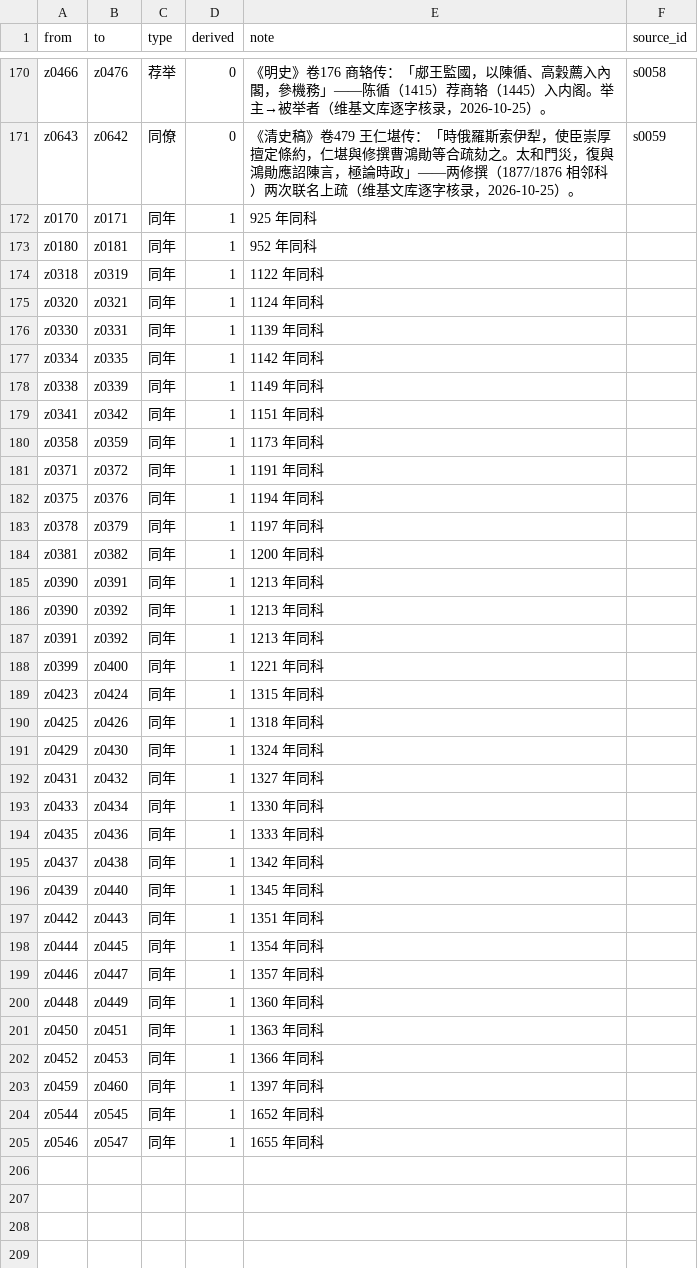
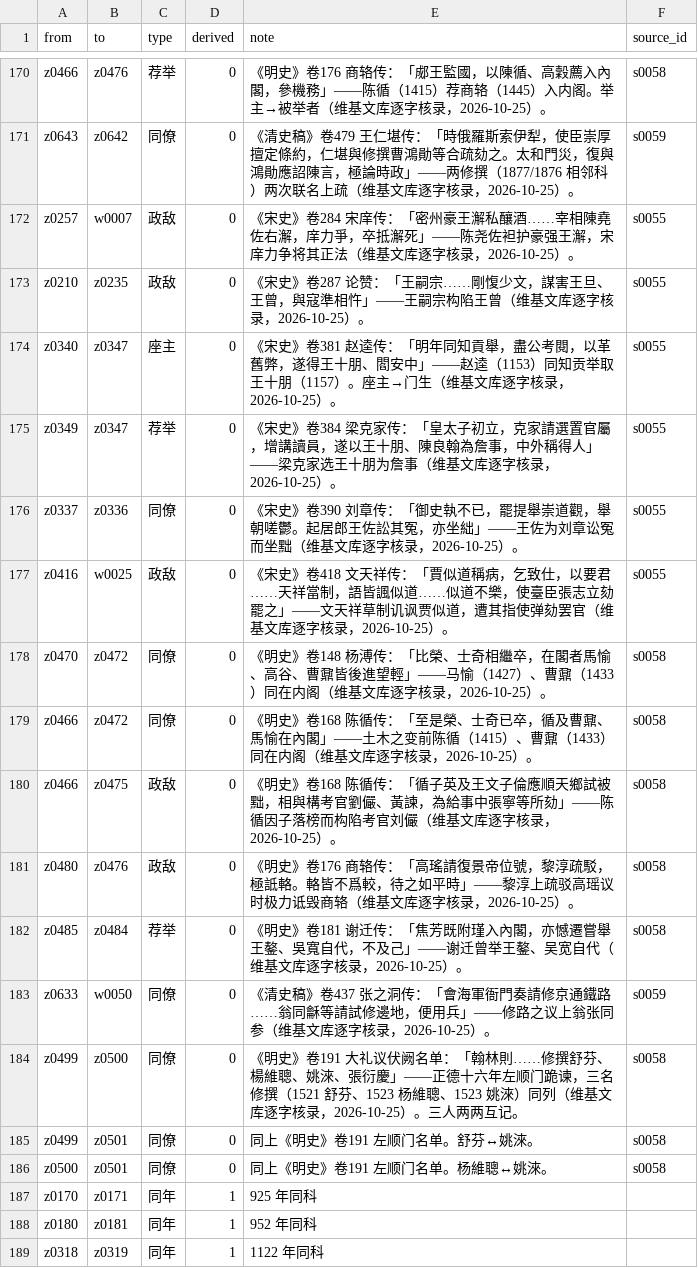
Before and after one commit to wakakacoding/zhuangyuan-galaxy, a CSV file: public/data/open/relations.csv, drawn as a sheet; only a part is shown, gaps mark what is left out; the shorter side is filled out with more unchanged rows.

Commit message:
data: DB24 关系考据第二批——传主分段预筛 + 15 新边（204→219）
- 预筛 v2：按维基文库 [编辑] 段界切传主段，只扫段内共现，剔除论赞/导航/跨传噪声
- 新边：宋庠↔陈尧佐（政敌澥案）、王嗣宗↔王曾、文天祥↔贾似道、陈循↔刘儼（构陷考官）、
  黎淳↔商辂（疏驳极诋）5 条政敌；赵逵→王十朋（座主）；梁克家→王十朋、谢迁→吴宽（荐举）；
  王佐→刘章、马愉↔曹鼐、陈循↔曹鼐、翁同龢↔张之洞、舒芬↔杨維聰↔姚淶（左顺门）8 条同僚
- CBDB 语料探索结论入库：BIOG_TEXT_DATA 是著作目录、BIOG_SOURCE_DATA 仅 5 条真原文，此路不通
- s0055 note 补记 DB23/DB24 所用卷次；双向查重查出 4 对已有正确拒重
- build 0 错 / test 70/70 / tsc 0 / verify:maps 64/0 / 662 HTML

```diff
--- a/public/data/open/relations.csv
+++ b/public/data/open/relations.csv
@@ -171,2 +171,17 @@ z0466,z0476,荐举,0,《明史》卷176 商辂传：「郕王監國，以陳循
 z0643,z0642,同僚,0,《清史稿》卷479 王仁堪传：「時俄羅斯索伊犁，使臣崇厚擅定條約，仁堪與修撰曹鴻勛等合疏劾之。太和門災，復與鴻勛應詔陳言，極論時政」——两修撰（1877/1876 相邻科）两次联名上疏（维基文库逐字核录，2026-10-25）。,s0059
+z0257,w0007,政敌,0,《宋史》卷284 宋庠传：「密州豪王澥私釀酒……宰相陳堯佐右澥，庠力爭，卒抵澥死」——陈尧佐袒护豪强王澥，宋庠力争将其正法（维基文库逐字核录，2026-10-25）。,s0055
+z0210,z0235,政敌,0,《宋史》卷287 论赞：「王嗣宗……剛愎少文，謀害王旦、王曾，與寇準相忤」——王嗣宗构陷王曾（维基文库逐字核录，2026-10-25）。,s0055
+z0340,z0347,座主,0,《宋史》卷381 赵逵传：「明年同知貢舉，盡公考閱，以革舊弊，遂得王十朋、閻安中」——赵逵（1153）同知贡举取王十朋（1157）。座主→门生（维基文库逐字核录，2026-10-25）。,s0055
+z0349,z0347,荐举,0,《宋史》卷384 梁克家传：「皇太子初立，克家請選置官屬，增講讀員，遂以王十朋、陳良翰為詹事，中外稱得人」——梁克家选王十朋为詹事（维基文库逐字核录，2026-10-25）。,s0055
+z0337,z0336,同僚,0,《宋史》卷390 刘章传：「御史執不已，罷提舉崇道觀，舉朝嗟鬱。起居郎王佐訟其冤，亦坐絀」——王佐为刘章讼冤而坐黜（维基文库逐字核录，2026-10-25）。,s0055
+z0416,w0025,政敌,0,《宋史》卷418 文天祥传：「賈似道稱病，乞致仕，以要君……天祥當制，語皆諷似道……似道不樂，使臺臣張志立劾罷之」——文天祥草制讥讽贾似道，遭其指使弹劾罢官（维基文库逐字核录，2026-10-25）。,s0055
+z0470,z0472,同僚,0,《明史》卷148 杨溥传：「比榮、士奇相繼卒，在閣者馬愉、高谷、曹鼐皆後進望輕」——马愉（1427）、曹鼐（1433）同在内阁（维基文库逐字核录，2026-10-25）。,s0058
+z0466,z0472,同僚,0,《明史》卷168 陈循传：「至是榮、士奇已卒，循及曹鼐、馬愉在內閣」——土木之变前陈循（1415）、曹鼐（1433）同在内阁（维基文库逐字核录，2026-10-25）。,s0058
+z0466,z0475,政敌,0,《明史》卷168 陈循传：「循子英及王文子倫應順天鄉試被黜，相與構考官劉儼、黃諫，為給事中張寧等所劾」——陈循因子落榜而构陷考官刘儼（维基文库逐字核录，2026-10-25）。,s0058
+z0480,z0476,政敌,0,《明史》卷176 商辂传：「高瑤請復景帝位號，黎淳疏駁，極詆輅。輅皆不爲較，待之如平時」——黎淳上疏驳高瑶议时极力诋毁商辂（维基文库逐字核录，2026-10-25）。,s0058
+z0485,z0484,荐举,0,《明史》卷181 谢迁传：「焦芳既附瑾入內閣，亦憾遷嘗舉王鏊、吳寬自代，不及己」——谢迁曾举王鏊、吴宽自代（维基文库逐字核录，2026-10-25）。,s0058
+z0633,w0050,同僚,0,《清史稿》卷437 张之洞传：「會海軍衙門奏請修京通鐵路……翁同龢等請試修邊地，便用兵」——修路之议上翁张同参（维基文库逐字核录，2026-10-25）。,s0059
+z0499,z0500,同僚,0,《明史》卷191 大礼议伏阙名单：「翰林則……修撰舒芬、楊維聰、姚淶、張衍慶」——正德十六年左顺门跪谏，三名修撰（1521 舒芬、1523 杨維聰、1523 姚淶）同列（维基文库逐字核录，2026-10-25）。三人两两互记。,s0058
+z0499,z0501,同僚,0,同上《明史》卷191 左顺门名单。舒芬↔姚淶。,s0058
+z0500,z0501,同僚,0,同上《明史》卷191 左顺门名单。杨維聰↔姚淶。,s0058
 z0170,z0171,同年,1,925 年同科,
```
Also changed, not shown: 43 other files.
